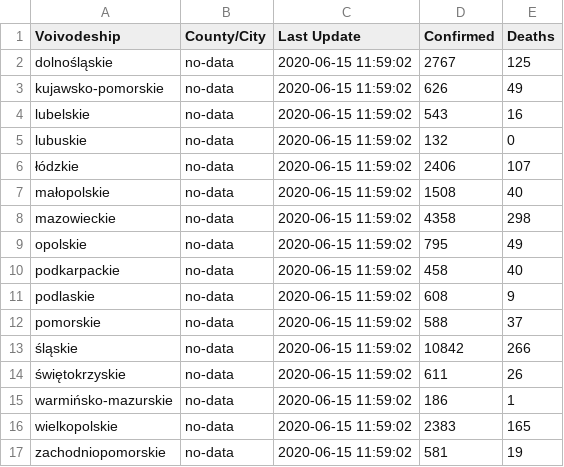
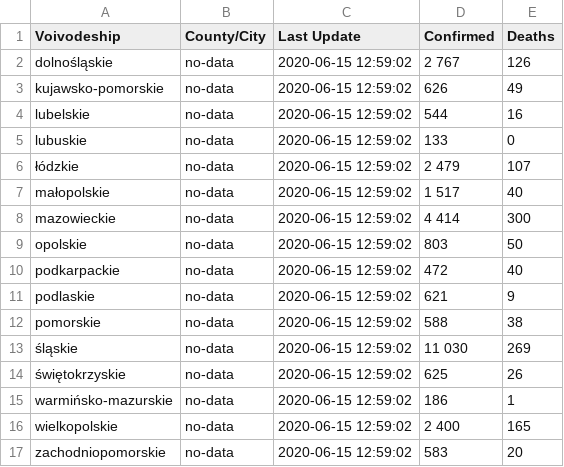
Before and after one commit to fischerbach/COVID-19, a CSV file: 2020-06-15.csv, drawn as a sheet.

Commit message:
update

```diff
--- a/2020-06-15.csv
+++ b/2020-06-15.csv
@@ -1,17 +1,17 @@
 Voivodeship,County/City,Last Update,Confirmed,Deaths
-dolnośląskie,no-data,2020-06-15 11:59:02,2767,125
-kujawsko-pomorskie,no-data,2020-06-15 11:59:02,626,49
-lubelskie,no-data,2020-06-15 11:59:02,543,16
-lubuskie,no-data,2020-06-15 11:59:02,132,0
-łódzkie,no-data,2020-06-15 11:59:02,2406,107
-małopolskie,no-data,2020-06-15 11:59:02,1508,40
-mazowieckie,no-data,2020-06-15 11:59:02,4358,298
-opolskie,no-data,2020-06-15 11:59:02,795,49
-podkarpackie,no-data,2020-06-15 11:59:02,458,40
-podlaskie,no-data,2020-06-15 11:59:02,608,9
-pomorskie,no-data,2020-06-15 11:59:02,588,37
-śląskie,no-data,2020-06-15 11:59:02,10842,266
-świętokrzyskie,no-data,2020-06-15 11:59:02,611,26
-warmińsko-mazurskie,no-data,2020-06-15 11:59:02,186,1
-wielkopolskie,no-data,2020-06-15 11:59:02,2383,165
-zachodniopomorskie,no-data,2020-06-15 11:59:02,581,19
+dolnośląskie,no-data,2020-06-15 12:59:02,2 767,126
+kujawsko-pomorskie,no-data,2020-06-15 12:59:02,626,49
+lubelskie,no-data,2020-06-15 12:59:02,544,16
+lubuskie,no-data,2020-06-15 12:59:02,133,0
+łódzkie,no-data,2020-06-15 12:59:02,2 479,107
+małopolskie,no-data,2020-06-15 12:59:02,1 517,40
+mazowieckie,no-data,2020-06-15 12:59:02,4 414,300
+opolskie,no-data,2020-06-15 12:59:02,803,50
+podkarpackie,no-data,2020-06-15 12:59:02,472,40
+podlaskie,no-data,2020-06-15 12:59:02,621,9
+pomorskie,no-data,2020-06-15 12:59:02,588,38
+śląskie,no-data,2020-06-15 12:59:02,11 030,269
+świętokrzyskie,no-data,2020-06-15 12:59:02,625,26
+warmińsko-mazurskie,no-data,2020-06-15 12:59:02,186,1
+wielkopolskie,no-data,2020-06-15 12:59:02,2 400,165
+zachodniopomorskie,no-data,2020-06-15 12:59:02,583,20
```
